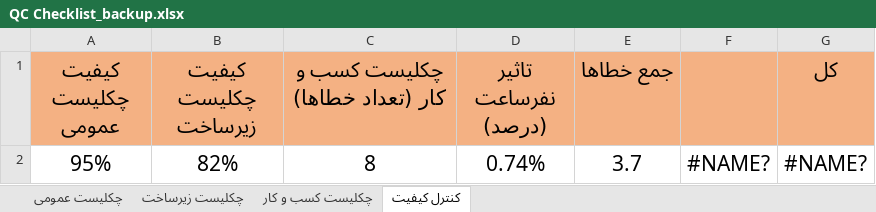
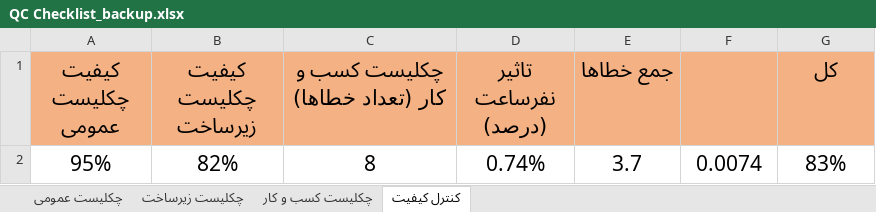
Before and after one commit to pouya-alipour741/control-quality, an Excel workbook: QC Checklist_backup.xlsx, sheet کنترل کیفیت, drawn as a sheet; values as stored, in another font and other column widths than the file's, no borders; conditional formats not drawn; the diff names each change by its address in the sheet, - before the commit and + after, or states it on an @@ line.

```diff
--- a/QC Checklist_backup.xlsx (sheet کنترل کیفیت)
+++ b/QC Checklist_backup.xlsx (sheet کنترل کیفیت)
-F2: #NAME?
+F2: 0.0074
-G2 (کل): #NAME?
+G2 (کل): 83%
```
Also changed, not shown: QC Checklist.xlsx, 5 other files.
